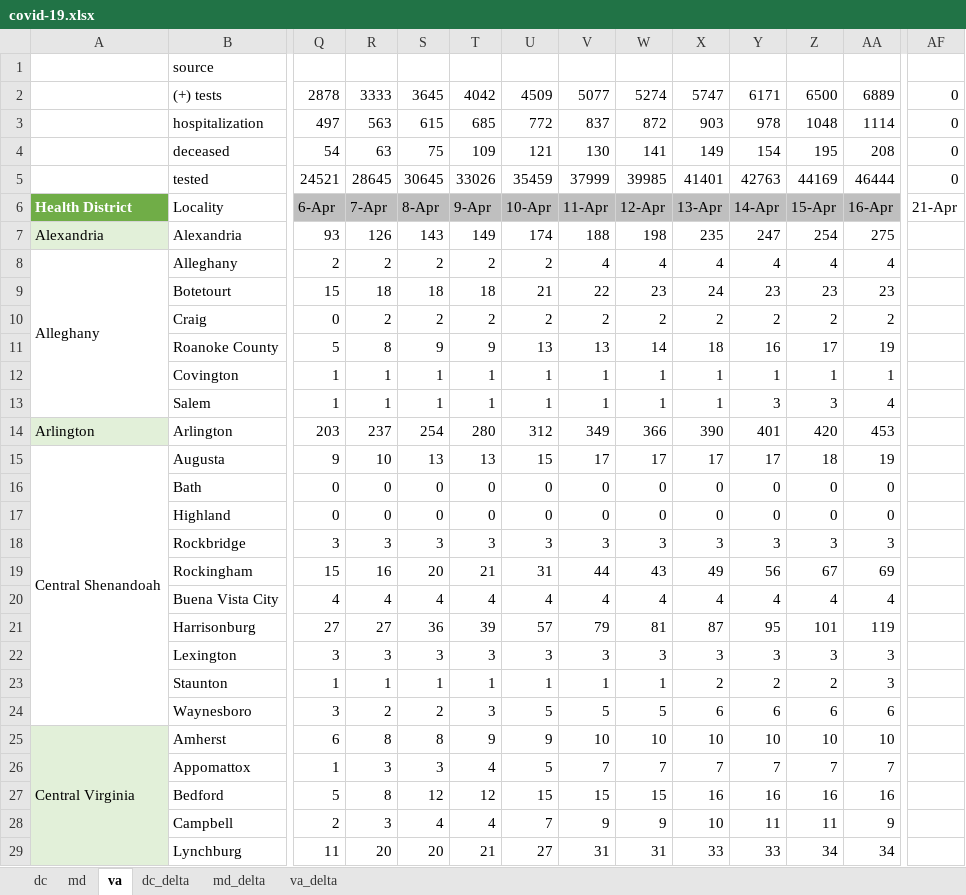
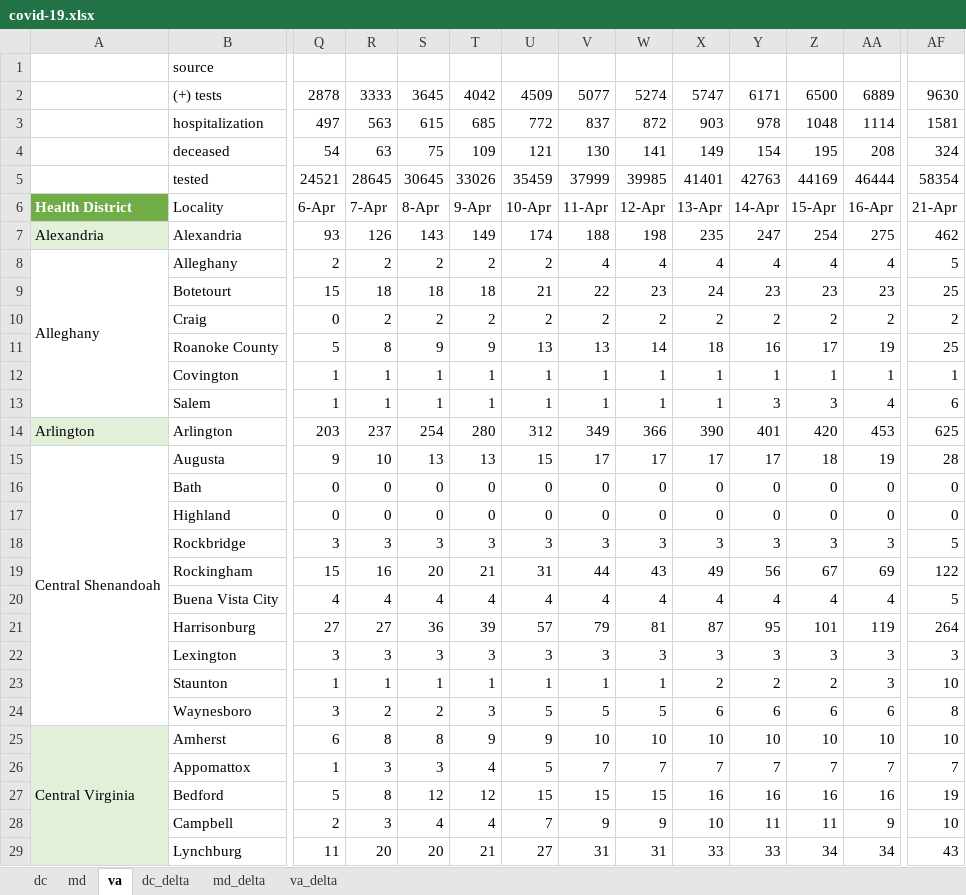
Before and after one commit to cobie8a/covid19-va-md-dc, an Excel workbook: covid-19.xlsx, sheet va, drawn as a sheet; only a part is shown, gaps mark what is left out; values as stored, in another font and other column widths than the file's, no borders; conditional formats and table styles not drawn; the diff covers the shown part only; the diff names each change by its address in the sheet, - before the commit and + after, or states it on an @@ line.

```diff
--- a/covid-19.xlsx (sheet va)
+++ b/covid-19.xlsx (sheet va)
-AF2: 0
+AF2: 9630
-AF3: 0
+AF3: 1581
-AF4: 0
+AF4: 324
-AF5: 0
+AF5: 58354
-Q6:AA6 fill: #BFBFBF
+Q6:AA6 fill: none
-AF7: (empty)
+AF7: 462
-AF8: (empty)
+AF8: 5
-AF9: (empty)
+AF9: 25
-AF10: (empty)
+AF10: 2
-AF11: (empty)
+AF11: 25
-AF12: (empty)
+AF12: 1
-AF13: (empty)
+AF13: 6
-AF14: (empty)
+AF14: 625
-AF15: (empty)
+AF15: 28
-AF16:AF17: (empty)
+AF16:AF17: 0
-AF18: (empty)
+AF18: 5
-AF19: (empty)
+AF19: 122
-AF20: (empty)
+AF20: 5
-AF21: (empty)
+AF21: 264
-AF22: (empty)
+AF22: 3
-AF23: (empty)
+AF23: 10
-AF24: (empty)
+AF24: 8
-AF25: (empty)
+AF25: 10
-AF26: (empty)
+AF26: 7
-AF27: (empty)
+AF27: 19
-AF28: (empty)
+AF28: 10
-AF29: (empty)
+AF29: 43
```
Also changed, not shown: 110 edited cells and cell formats elsewhere in this sheet, sheet va_delta, sheet md, sheet md_delta, sheet dc, sheet dc_delta, temp/DC-COVID-19-Data.xlsx, 8 other files.
